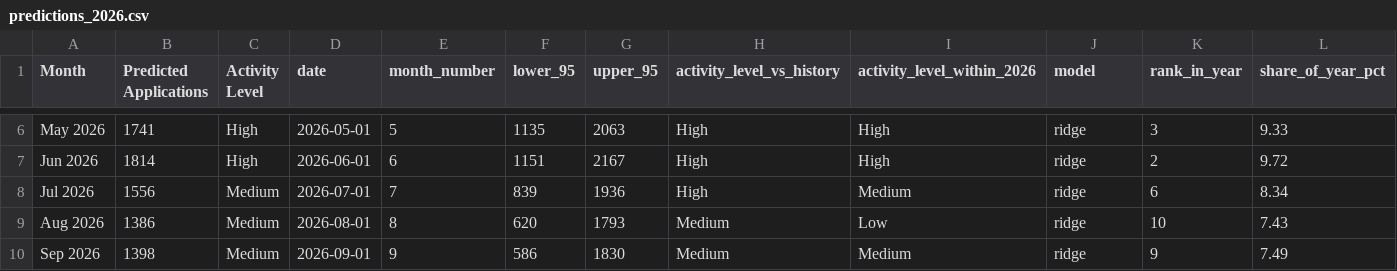
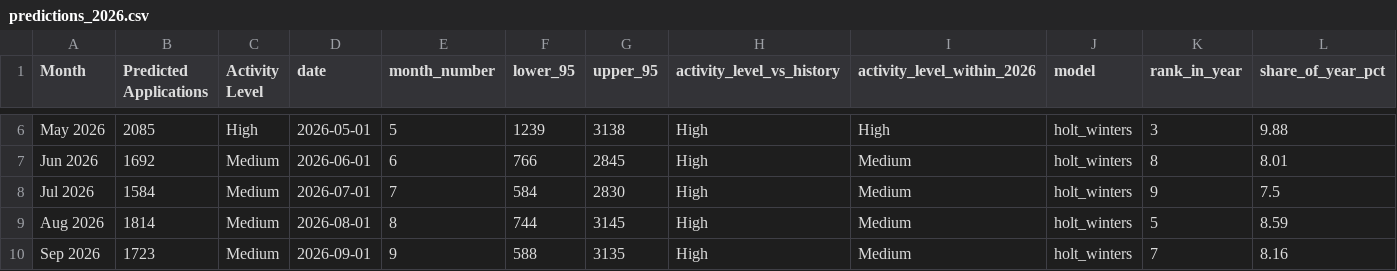
Before and after one commit to Jayed-Alam-Mansur/Exchange-Activity-Prediction-Platform, a CSV file: outputs/predictions_2026.csv, drawn as a sheet; only a part is shown, gaps mark what is left out; the diff covers the shown part only; the diff names each change by its address in the sheet, - before the commit and + after, or states it on an @@ line.

```diff
--- a/outputs/predictions_2026.csv
+++ b/outputs/predictions_2026.csv
-B6 (Predicted Applications): 1741
+B6 (Predicted Applications): 2085
-F6 (lower_95): 1135
+F6 (lower_95): 1239
-G6 (upper_95): 2063
+G6 (upper_95): 3138
-J6:J10 (model): ridge
+J6:J10 (model): holt_winters
-L6 (share_of_year_pct): 9.33
+L6 (share_of_year_pct): 9.88
-B7 (Predicted Applications): 1814
+B7 (Predicted Applications): 1692
-C7 (Activity Level): High
+C7 (Activity Level): Medium
-F7 (lower_95): 1151
+F7 (lower_95): 766
-G7 (upper_95): 2167
+G7 (upper_95): 2845
-I7 (activity_level_within_2026): High
+I7 (activity_level_within_2026): Medium
-K7 (rank_in_year): 2
+K7 (rank_in_year): 8
-L7 (share_of_year_pct): 9.72
+L7 (share_of_year_pct): 8.01
-B8 (Predicted Applications): 1556
+B8 (Predicted Applications): 1584
-F8 (lower_95): 839
+F8 (lower_95): 584
-G8 (upper_95): 1936
+G8 (upper_95): 2830
-K8 (rank_in_year): 6
+K8 (rank_in_year): 9
-L8 (share_of_year_pct): 8.34
+L8 (share_of_year_pct): 7.5
-B9 (Predicted Applications): 1386
+B9 (Predicted Applications): 1814
-F9 (lower_95): 620
+F9 (lower_95): 744
-G9 (upper_95): 1793
+G9 (upper_95): 3145
-H9:H10 (activity_level_vs_history): Medium
+H9:H10 (activity_level_vs_history): High
-I9 (activity_level_within_2026): Low
+I9 (activity_level_within_2026): Medium
-K9 (rank_in_year): 10
+K9 (rank_in_year): 5
-L9 (share_of_year_pct): 7.43
+L9 (share_of_year_pct): 8.59
-B10 (Predicted Applications): 1398
+B10 (Predicted Applications): 1723
-F10 (lower_95): 586
+F10 (lower_95): 588
-G10 (upper_95): 1830
+G10 (upper_95): 3135
-K10 (rank_in_year): 9
+K10 (rank_in_year): 7
-L10 (share_of_year_pct): 7.49
+L10 (share_of_year_pct): 8.16
```
Also changed, not shown: 54 edited cells elsewhere in this file, data/processed/features.csv, data/processed/monthly_applications.csv, 35 other files.
